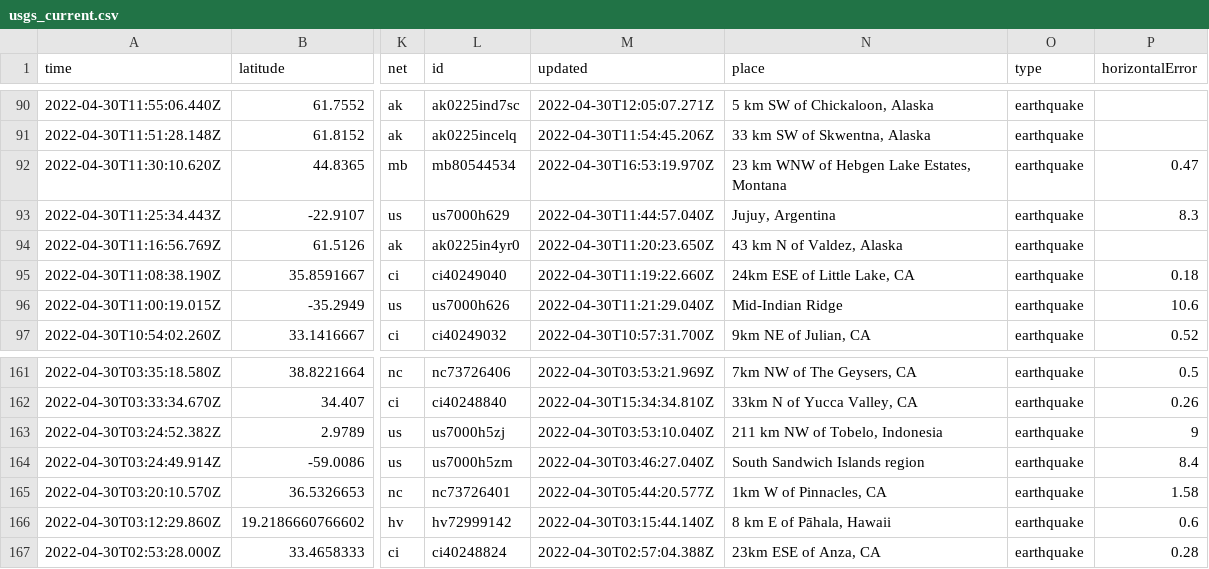
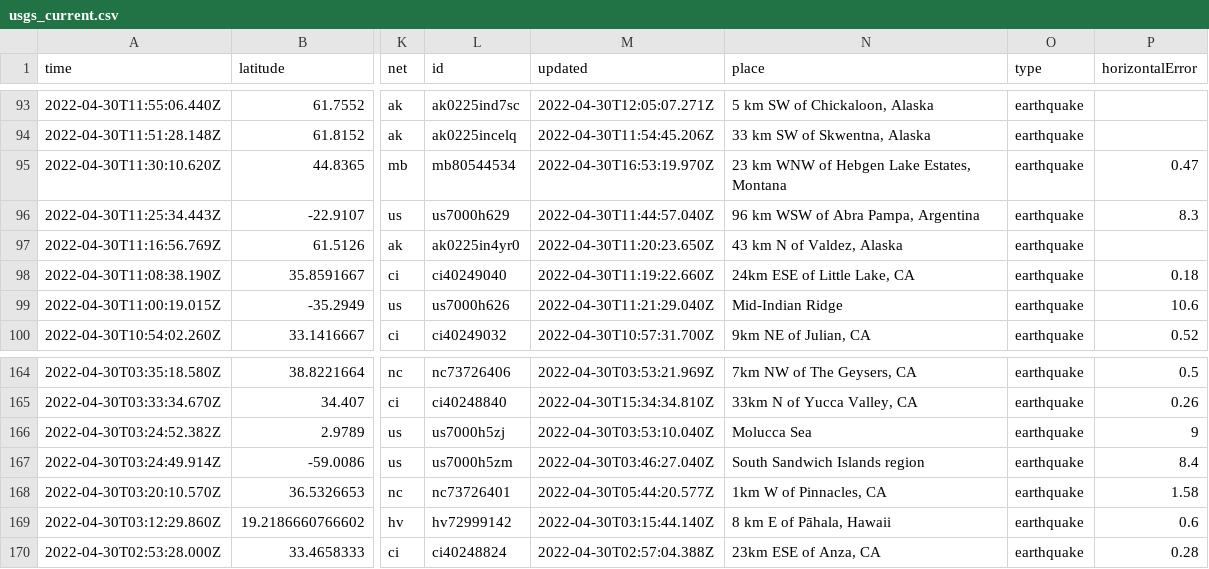
Before and after one commit to AnjDelgado/my-data-robot, a CSV file: usgs_current.csv, drawn as a sheet; only a part is shown, gaps mark what is left out; addresses are those after the commit; the diff covers the shown part only; the diff names each change by its address in the sheet, - before the commit and + after, or states it on an @@ line.

```diff
--- a/usgs_current.csv
+++ b/usgs_current.csv
-N96 (place): Jujuy, Argentina
+N96 (place): 96 km WSW of Abra Pampa, Argentina
-N166 (place): 211 km NW of Tobelo, Indonesia
+N166 (place): Molucca Sea
```
Also changed, not shown: 3 added rows, 2 removed rows and 3 edited cells elsewhere in this file.
